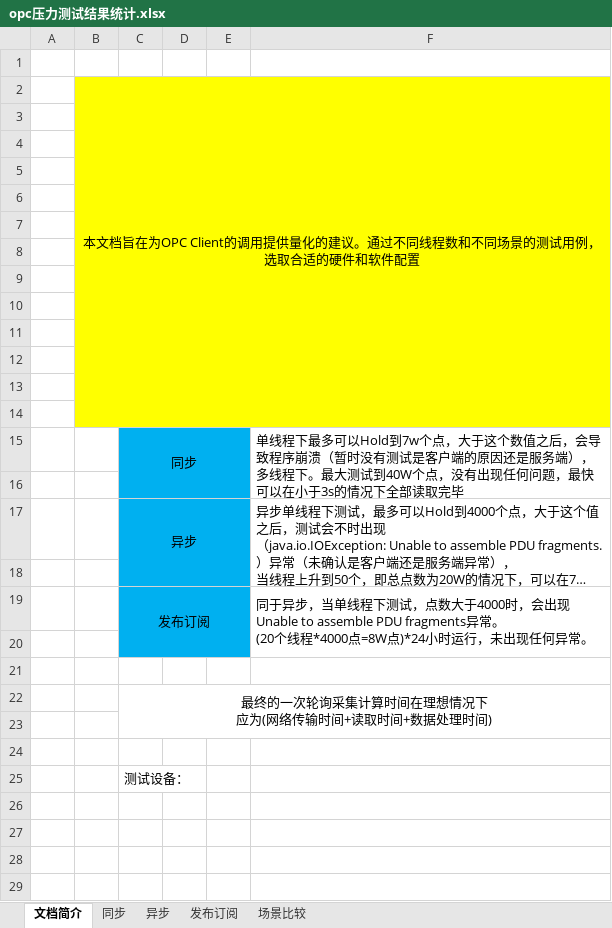
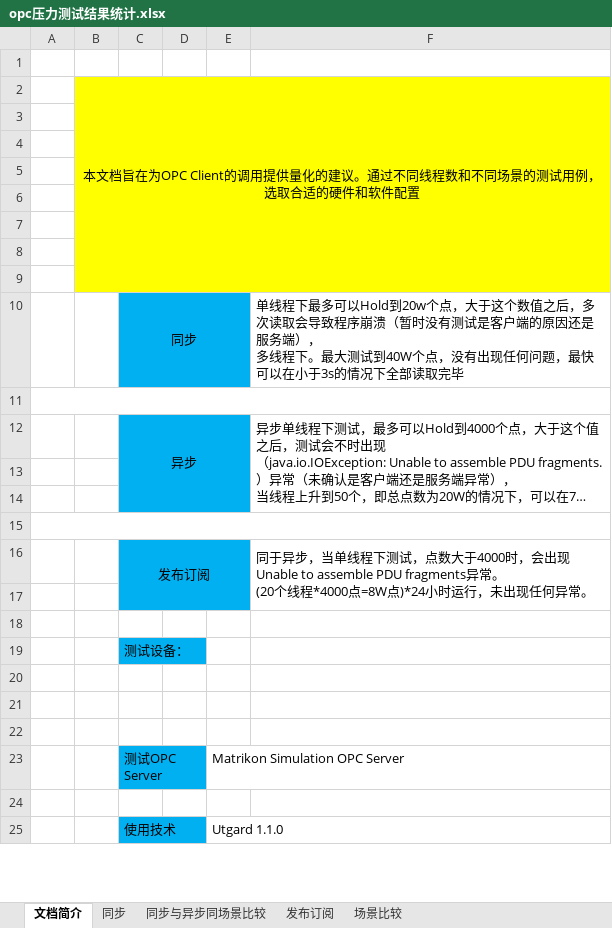
Before and after one commit to ZhanDiHan/OPC_Client, an Excel workbook: 学习笔记/opc压力测试结果统计.xlsx, sheet 文档简介, drawn as a sheet; only a part is shown; long unchanged cells end in …; values as stored, in another font and other column widths than the file's, no borders; charts and pictures not drawn; removed rows and columns are numbered as before the commit, all else as after; ↵ is a line break in a cell; the diff covers the shown part only; the diff names each change by its address in the sheet, - before the commit and + after, or states it on an @@ line.

```diff
--- a/学习笔记/opc压力测试结果统计.xlsx (sheet 文档简介)
+++ b/学习笔记/opc压力测试结果统计.xlsx (sheet 文档简介)
-sheet tab: 异步
+sheet tab: 同步与异步同场景比较
-B2:F14 merged
+B2:F9 merged
+row 10:  |  | 同步 |  |  | 单线程下最多可以Hold到20w个点，大于这个数值之后，多次读取会导致程序崩溃（暂时没有测试是客户端的原因还是服务端）， ↵ 多线程下。最大测试到40W个点，没有出现任何问题，最快可以在小于3s的情况下全部读取完毕
+row 11: (empty)
@@ row 17 moved to row 12: 异步 @@
-B13:B14 fill: #FFFF00
+B13:B14 fill: none
-C13:E14 fill: #FFFF00
+C13:E14 fill: #00B0F0
-F13:F14 fill: #FFFF00
+F13:F14 fill: none
+A15:F15 merged
-B15:F15 fill: #FFFF00
+B15:F15 fill: none
-row 13: (empty)
-row 14: (empty)
-row 15:  |  | 同步 |  |  | 单线程下最多可以Hold到7w个点，大于这个数值之后，会导致程序崩溃（暂时没有测试是客户端的原因还是服务端）， ↵ 多线程下。最大测试到40W个点，没有出现任何问题，最快可以在小于3s的情况下全部读取完毕
-row 16: (empty)
-row 18: (empty)
-C19:E20 merged
+C16:E17 merged
-F19:F20 merged
+F16:F17 merged
-row 20: (empty)
-row 21: (empty)
-row 22:  |  | 最终的一次轮询采集计算时间在理想情况下 ↵ 应为(网络传输时间+读取时间+数据处理时间)
-C17:E17 fill: none
+C17:E17 fill: #00B0F0
-C19:D19 fill: none
+C19:D19 fill: #00B0F0
+C19:D19 merged
+row 23:  |  | 测试OPC Server |  | Matrikon Simulation OPC Server
+row 25:  |  | 使用技术 |  | Utgard 1.1.0
```
Also changed, not shown: 1 added row and 2 edited cells elsewhere in this sheet, sheet 同步与异步同场景比较, sheet 同步, sheet 发布订阅, charts or pictures, 19 other files.
